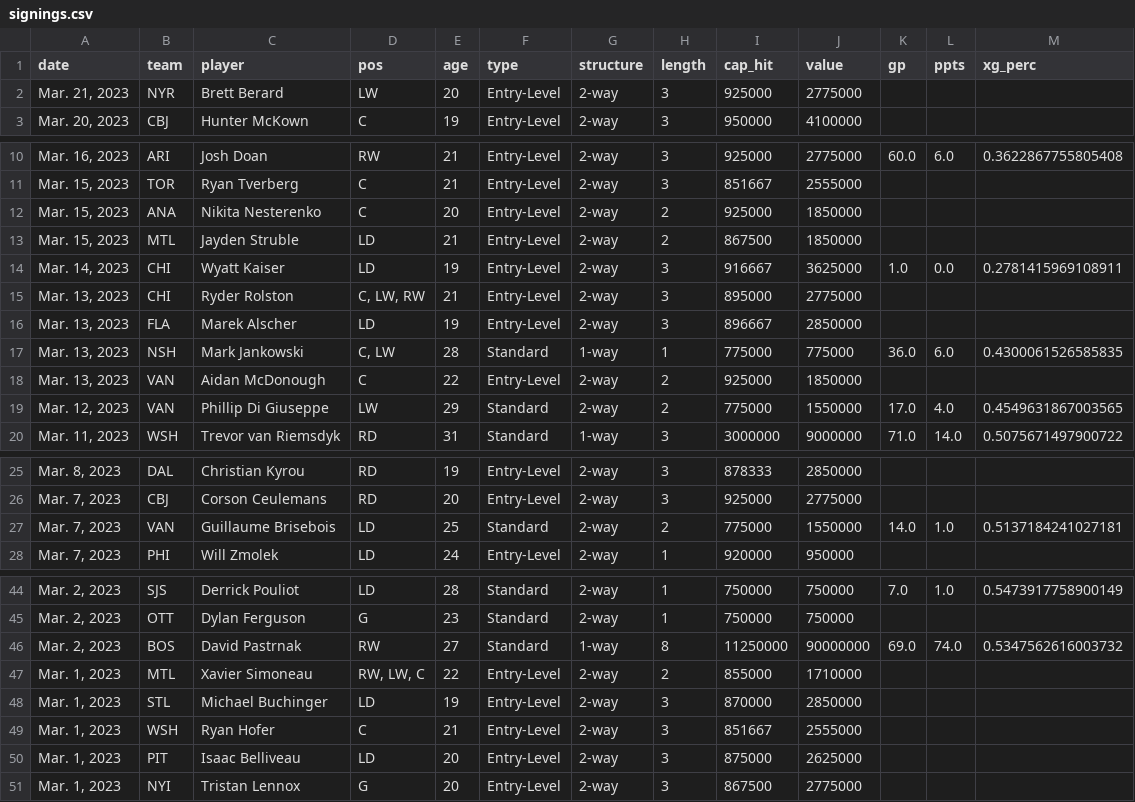
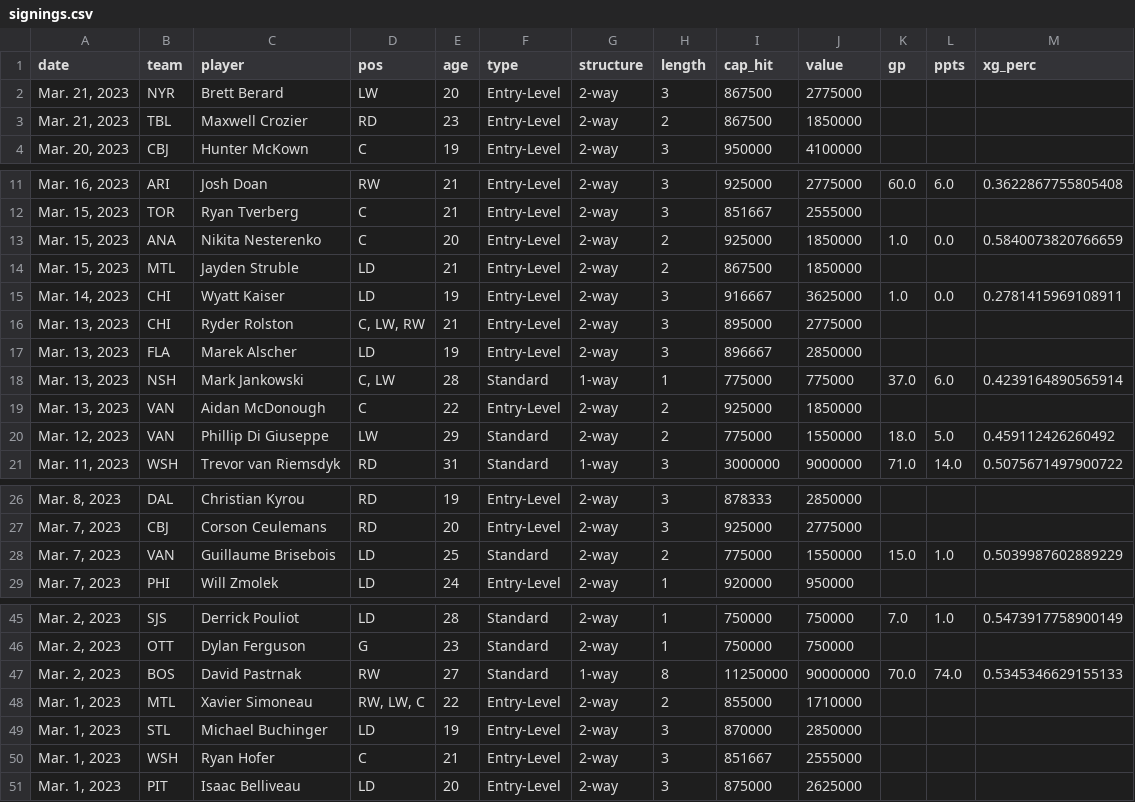
Before and after one commit to cassario/matchupData, a CSV file: signings.csv, drawn as a sheet; only a part is shown, gaps mark what is left out; the diff covers the shown part only.

```diff
--- a/signings.csv
+++ b/signings.csv
@@ -1,3 +1,4 @@
 date,team,player,pos,age,type,structure,length,cap_hit,value,gp,ppts,xg_perc
-"Mar. 21, 2023",NYR,Brett Berard,LW,20,Entry-Level,2-way,3,925000,2775000,,,
+"Mar. 21, 2023",NYR,Brett Berard,LW,20,Entry-Level,2-way,3,867500,2775000,,,
+"Mar. 21, 2023",TBL,Maxwell Crozier,RD,23,Entry-Level,2-way,2,867500,1850000,,,
 "Mar. 20, 2023",CBJ,Hunter McKown,C,19,Entry-Level,2-way,3,950000,4100000,,,
@@ -11,3 +12,3 @@ date,team,player,pos,age,type,structure,length,cap_hit,value,gp,ppts,xg_perc
 "Mar. 15, 2023",TOR,Ryan Tverberg,C,21,Entry-Level,2-way,3,851667,2555000,,,
-"Mar. 15, 2023",ANA,Nikita Nesterenko,C,20,Entry-Level,2-way,2,925000,1850000,,,
+"Mar. 15, 2023",ANA,Nikita Nesterenko,C,20,Entry-Level,2-way,2,925000,1850000,1.0,0.0,0.5840073820766659
 "Mar. 15, 2023",MTL,Jayden Struble,LD,21,Entry-Level,2-way,2,867500,1850000,,,
@@ -16,5 +17,5 @@ date,team,player,pos,age,type,structure,length,cap_hit,value,gp,ppts,xg_perc
 "Mar. 13, 2023",FLA,Marek Alscher,LD,19,Entry-Level,2-way,3,896667,2850000,,,
-"Mar. 13, 2023",NSH,Mark Jankowski,"C, LW",28,Standard,1-way,1,775000,775000,36.0,6.0,0.4300061526585835
+"Mar. 13, 2023",NSH,Mark Jankowski,"C, LW",28,Standard,1-way,1,775000,775000,37.0,6.0,0.4239164890565914
 "Mar. 13, 2023",VAN,Aidan McDonough,C,22,Entry-Level,2-way,2,925000,1850000,,,
-"Mar. 12, 2023",VAN,Phillip Di Giuseppe,LW,29,Standard,2-way,2,775000,1550000,17.0,4.0,0.4549631867003565
+"Mar. 12, 2023",VAN,Phillip Di Giuseppe,LW,29,Standard,2-way,2,775000,1550000,18.0,5.0,0.459112426260492
 "Mar. 11, 2023",WSH,Trevor van Riemsdyk,RD,31,Standard,1-way,3,3000000,9000000,71.0,14.0,0.5075671497900722
@@ -26,3 +27,3 @@ date,team,player,pos,age,type,structure,length,cap_hit,value,gp,ppts,xg_perc
 "Mar. 7, 2023",CBJ,Corson Ceulemans,RD,20,Entry-Level,2-way,3,925000,2775000,,,
-"Mar. 7, 2023",VAN,Guillaume Brisebois,LD,25,Standard,2-way,2,775000,1550000,14.0,1.0,0.5137184241027181
+"Mar. 7, 2023",VAN,Guillaume Brisebois,LD,25,Standard,2-way,2,775000,1550000,15.0,1.0,0.5039987602889229
 "Mar. 7, 2023",PHI,Will Zmolek,LD,24,Entry-Level,2-way,1,920000,950000,,,
@@ -45,3 +46,3 @@ date,team,player,pos,age,type,structure,length,cap_hit,value,gp,ppts,xg_perc
 "Mar. 2, 2023",OTT,Dylan Ferguson,G,23,Standard,2-way,1,750000,750000,,,
-"Mar. 2, 2023",BOS,David Pastrnak,RW,27,Standard,1-way,8,11250000,90000000,69.0,74.0,0.5347562616003732
+"Mar. 2, 2023",BOS,David Pastrnak,RW,27,Standard,1-way,8,11250000,90000000,70.0,74.0,0.5345346629155133
 "Mar. 1, 2023",MTL,Xavier Simoneau,"RW, LW, C",22,Entry-Level,2-way,2,855000,1710000,,,
@@ -50,2 +51 @@ date,team,player,pos,age,type,structure,length,cap_hit,value,gp,ppts,xg_perc
 "Mar. 1, 2023",PIT,Isaac Belliveau,LD,20,Entry-Level,2-way,3,875000,2625000,,,
-"Mar. 1, 2023",NYI,Tristan Lennox,G,20,Entry-Level,2-way,3,867500,2775000,,,
```
Also changed, not shown: 8 edited cells elsewhere in this file, scratches.csv.
